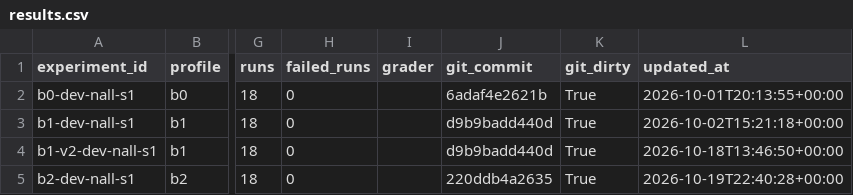
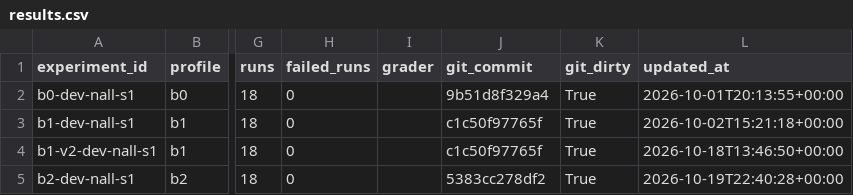
Before and after one commit to Sahal-Ansar/juris, a CSV file: eval/results/results.csv, drawn as a sheet; only a part is shown, gaps mark what is left out; the diff names each change by its address in the sheet, - before the commit and + after, or states it on an @@ line.

Commit message:
Point experiment results at the renamed commits
- Commit messages lost their plan numbers, which changed the hashes
- results.csv now names the same trees under their new hashes

```diff
--- a/eval/results/results.csv
+++ b/eval/results/results.csv
-J2 (git_commit): 6adaf4e2621b
+J2 (git_commit): 9b51d8f329a4
-J3:J4 (git_commit): d9b9badd440d
+J3:J4 (git_commit): c1c50f97765f
-J5 (git_commit): 220ddb4a2635
+J5 (git_commit): 5383cc278df2
```
